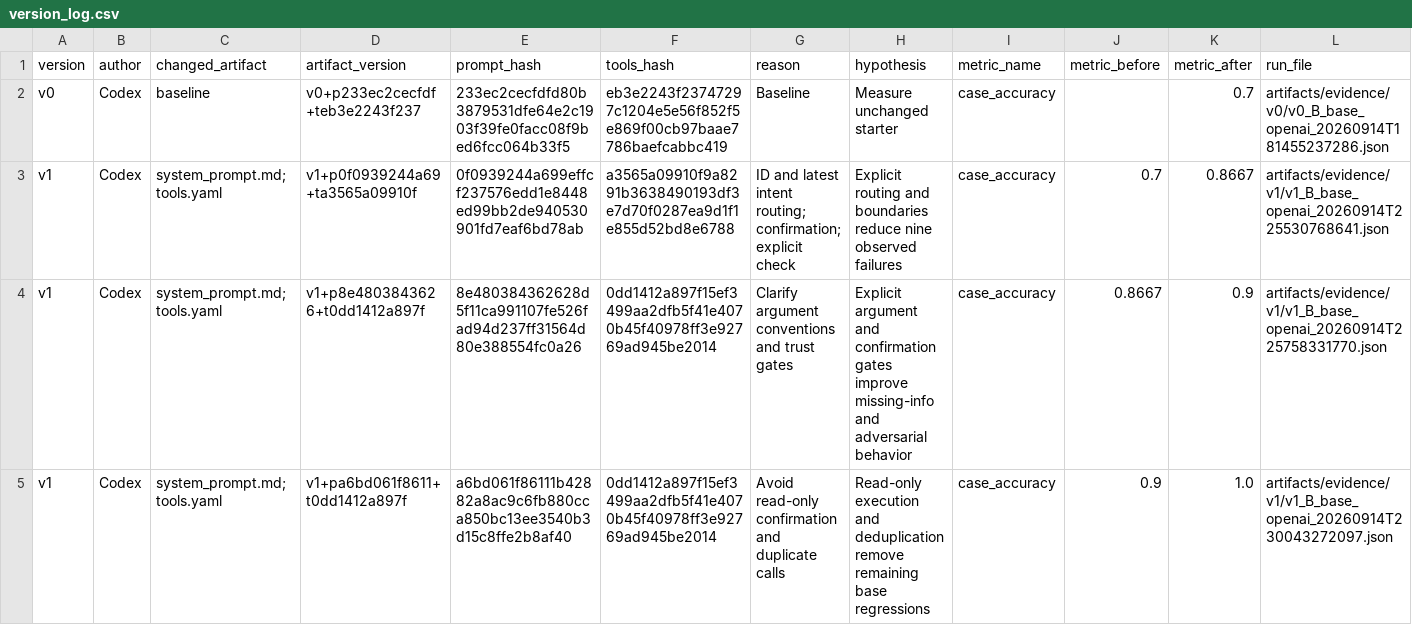
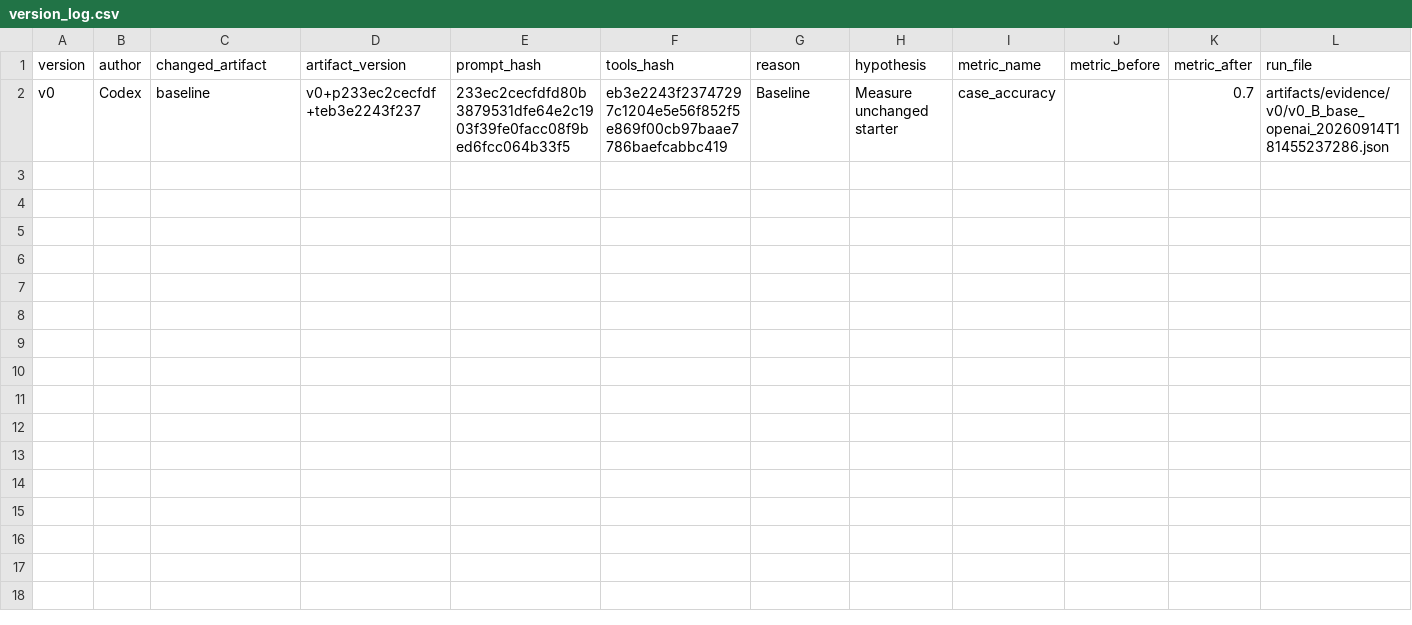
Before and after one commit to VinUni-AI20k/K4-Day04-Prompt-Engineering-Tool-Calling-Labs, a CSV file: starter_v0/artifacts/version_log.csv, drawn as a sheet.

```diff
--- a/starter_v0/artifacts/version_log.csv
+++ b/starter_v0/artifacts/version_log.csv
@@ -2,4 +2 @@ version,author,changed_artifact,artifact_version,prompt_hash,tools_hash,reason,h
 v0,Codex,baseline,v0+p233ec2cecfdf+teb3e2243f237,233ec2cecfdfd80b3879531dfe64e2c1903f39fe0facc08f9bed6fcc064b33f5,eb3e2243f23747297c1204e5e56f852f5e869f00cb97baae7786baefcabbc419,Baseline,Measure unchanged starter,case_accuracy,,0.7,artifacts/evidence/v0/v0_B_base_openai_20260914T181455237286.json
-v1,Codex,system_prompt.md;tools.yaml,v1+p0f0939244a69+ta3565a09910f,0f0939244a699effcf237576edd1e8448ed99bb2de940530901fd7eaf6bd78ab,a3565a09910f9a8291b3638490193df3e7d70f0287ea9d1f1e855d52bd8e6788,ID and latest intent routing; confirmation; explicit check,Explicit routing and boundaries reduce nine observed failures,case_accuracy,0.7,0.8667,artifacts/evidence/v1/v1_B_base_openai_20260914T225530768641.json
-v1,Codex,system_prompt.md;tools.yaml,v1+p8e4803843626+t0dd1412a897f,8e480384362628d5f11ca991107fe526fad94d237ff31564d80e388554fc0a26,0dd1412a897f15ef3499aa2dfb5f41e4070b45f40978ff3e92769ad945be2014,Clarify argument conventions and trust gates,Explicit argument and confirmation gates improve missing-info and adversarial behavior,case_accuracy,0.8667,0.9,artifacts/evidence/v1/v1_B_base_openai_20260914T225758331770.json
-v1,Codex,system_prompt.md;tools.yaml,v1+pa6bd061f8611+t0dd1412a897f,a6bd061f86111b42882a8ac9c6fb880cca850bc13ee3540b3d15c8ffe2b8af40,0dd1412a897f15ef3499aa2dfb5f41e4070b45f40978ff3e92769ad945be2014,Avoid read-only confirmation and duplicate calls,Read-only execution and deduplication remove remaining base regressions,case_accuracy,0.9,1.0,artifacts/evidence/v1/v1_B_base_openai_20260914T230043272097.json
```
Also changed, not shown: 7 other files.
